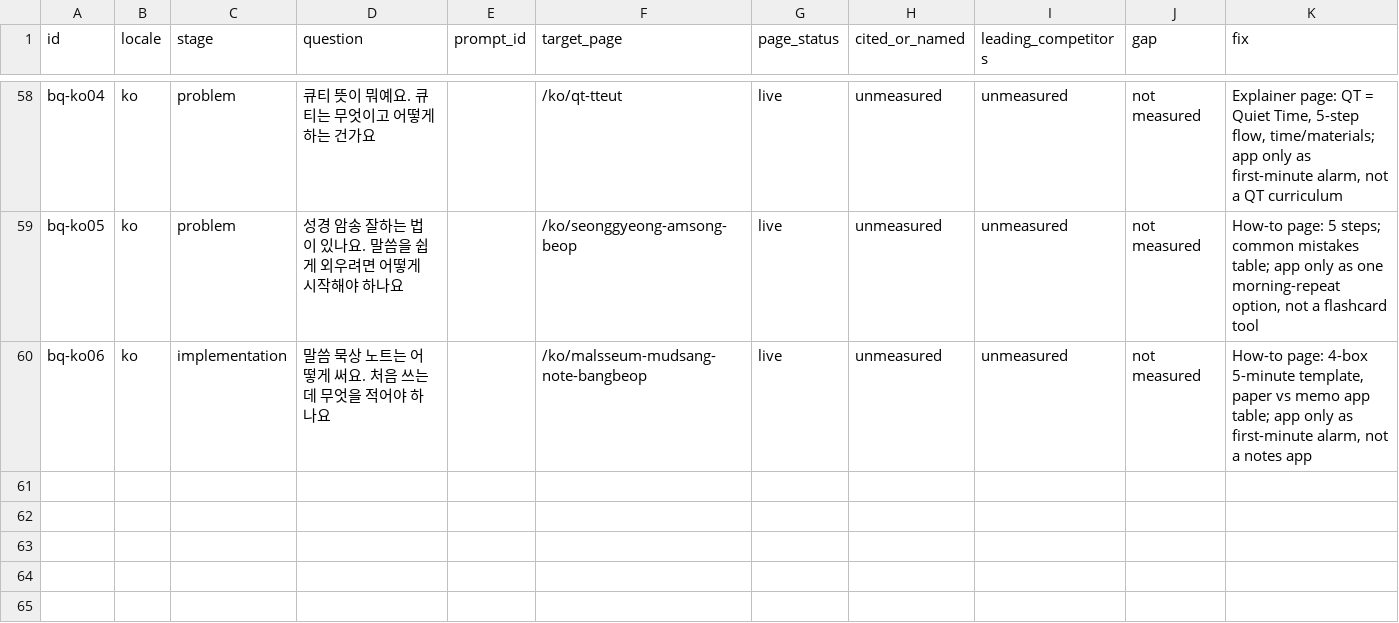
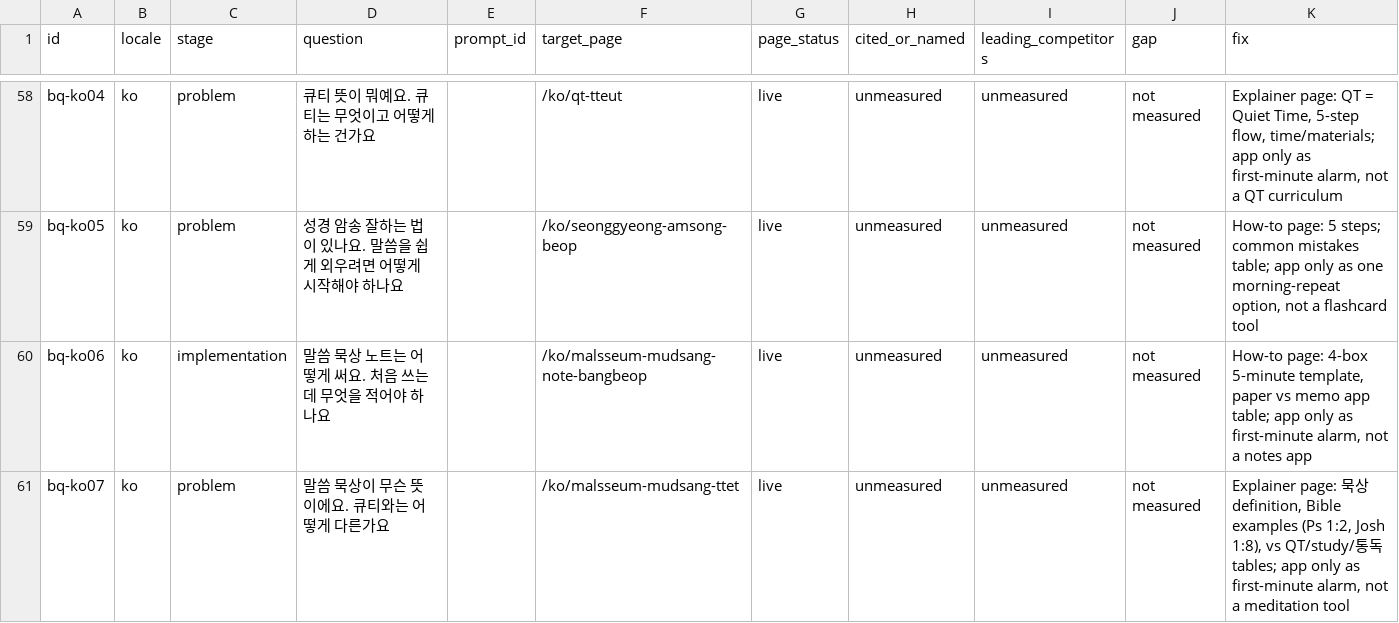
Before and after one commit to whoiskenneth-beep/bibleversealarm-site, a CSV file: geo/questions.csv, drawn as a sheet; only a part is shown, gaps mark what is left out.

```diff
--- a/geo/questions.csv
+++ b/geo/questions.csv
@@ -60 +60,2 @@ bq-ko05,ko,problem,성경 암송 잘하는 법이 있나요. 말씀을 쉽게
 bq-ko06,ko,implementation,말씀 묵상 노트는 어떻게 써요. 처음 쓰는데 무엇을 적어야 하나요,,/ko/malsseum-mudsang-note-bangbeop,live,unmeasured,unmeasured,not measured,"How-to page: 4-box 5-minute template, paper vs memo app table; app only as first-minute alarm, not a notes app"
+bq-ko07,ko,problem,말씀 묵상이 무슨 뜻이에요. 큐티와는 어떻게 다른가요,,/ko/malsseum-mudsang-ttet,live,unmeasured,unmeasured,not measured,"Explainer page: 묵상 definition, Bible examples (Ps 1:2, Josh 1:8), vs QT/study/통독 tables; app only as first-minute alarm, not a meditation tool"
```
Also changed, not shown: seo/keywords/ko.csv, seo/keywords/zh.csv, 4 other files.
